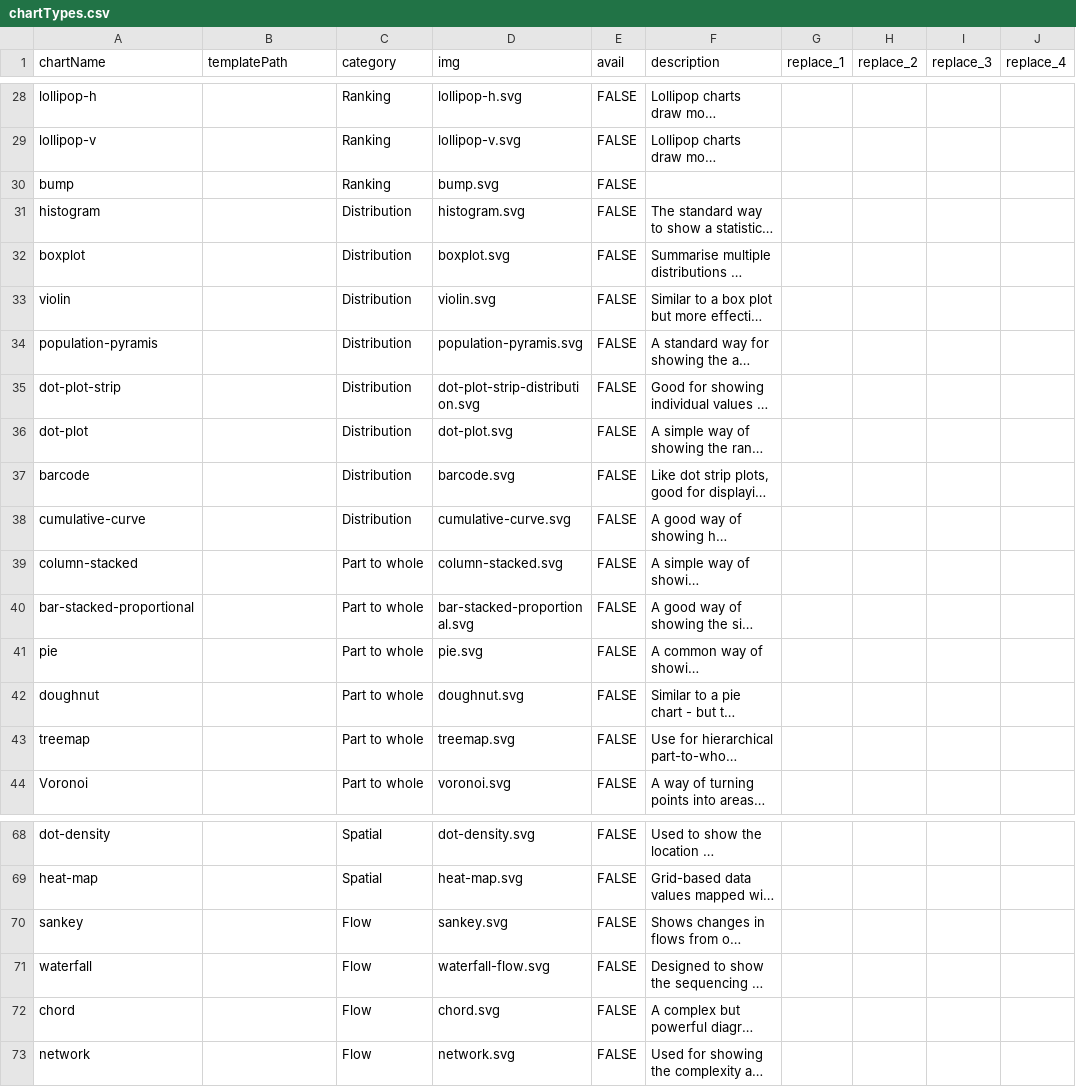
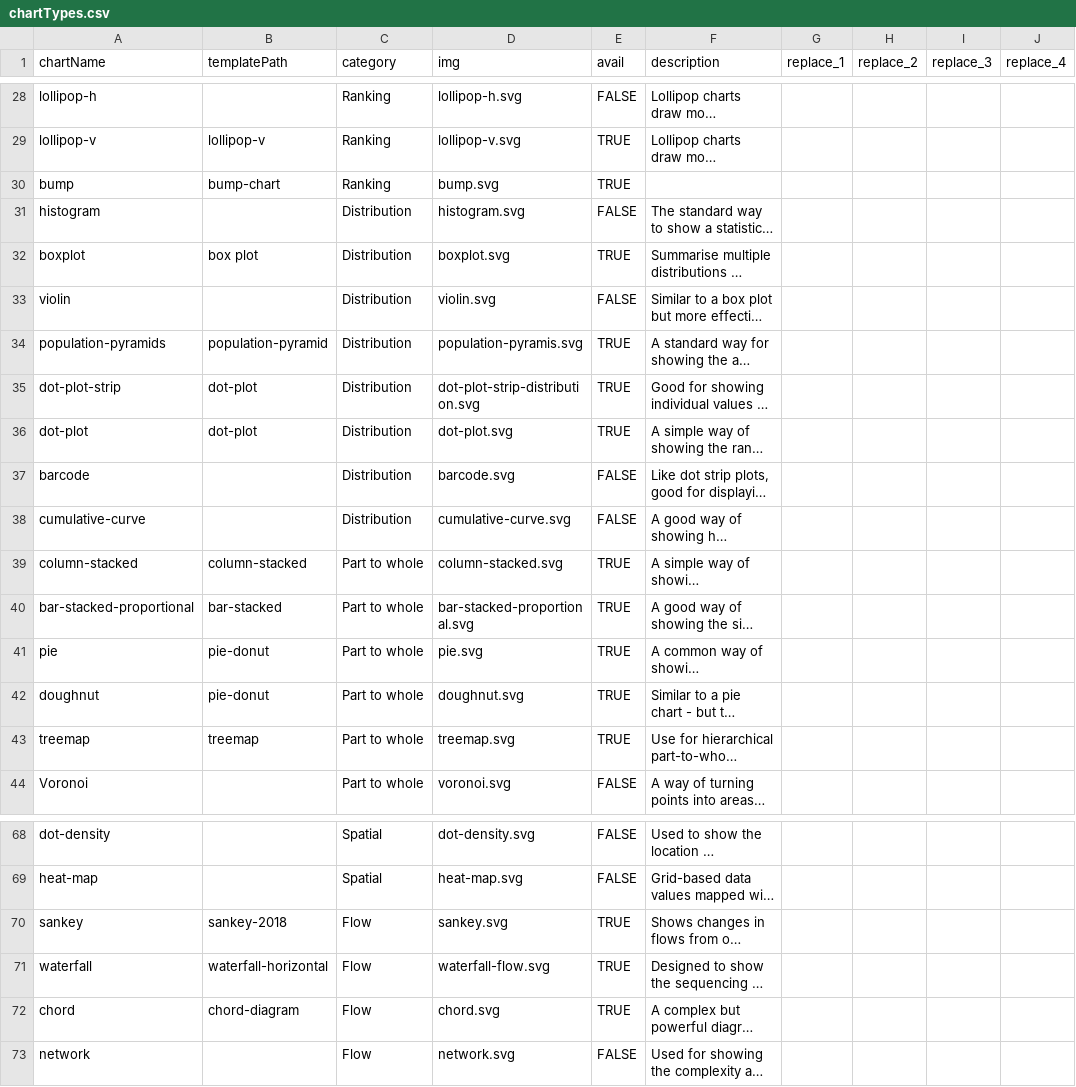
Before and after one commit to ft-interactive/visual-vocabulary-templates, a CSV file: docs/chartTypes.csv, drawn as a sheet; only a part is shown, gaps mark what is left out; long unchanged cells end in …; the diff covers the shown part only; the diff names each change by its address in the sheet, - before the commit and + after, or states it on an @@ line.

```diff
--- a/docs/chartTypes.csv
+++ b/docs/chartTypes.csv
-B29 (templatePath): (empty)
+B29 (templatePath): lollipop-v
-E29:E30 (avail): FALSE
+E29:E30 (avail): TRUE
-B30 (templatePath): (empty)
+B30 (templatePath): bump-chart
-B32 (templatePath): (empty)
+B32 (templatePath): box plot
-E32 (avail): FALSE
+E32 (avail): TRUE
-A34 (chartName): population-pyramis
+A34 (chartName): population-pyramids
-B34 (templatePath): (empty)
+B34 (templatePath): population-pyramid
-E34:E36 (avail): FALSE
+E34:E36 (avail): TRUE
-B35:B36 (templatePath): (empty)
+B35:B36 (templatePath): dot-plot
-B39 (templatePath): (empty)
+B39 (templatePath): column-stacked
-E39:E43 (avail): FALSE
+E39:E43 (avail): TRUE
-B40 (templatePath): (empty)
+B40 (templatePath): bar-stacked
-B41:B42 (templatePath): (empty)
+B41:B42 (templatePath): pie-donut
-B43 (templatePath): (empty)
+B43 (templatePath): treemap
-B70 (templatePath): (empty)
+B70 (templatePath): sankey-2018
-E70:E72 (avail): FALSE
+E70:E72 (avail): TRUE
-B71 (templatePath): (empty)
+B71 (templatePath): waterfall-horizontal
-B72 (templatePath): (empty)
+B72 (templatePath): chord-diagram
```
Also changed, not shown: 53 edited cells elsewhere in this file.
